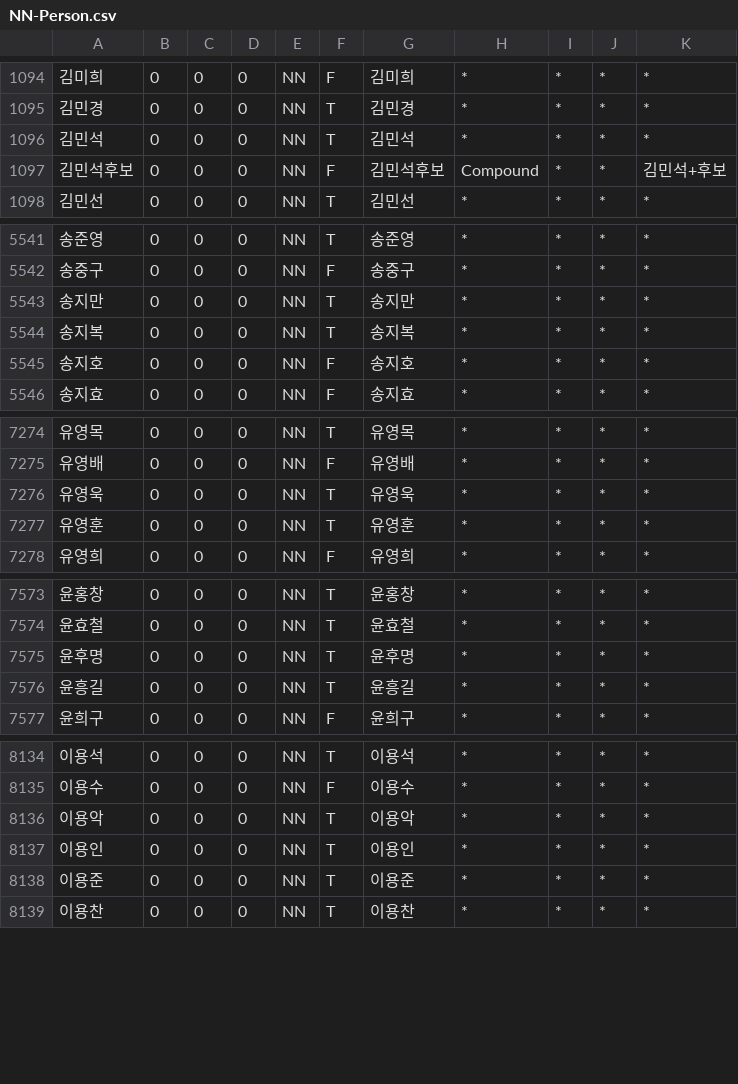
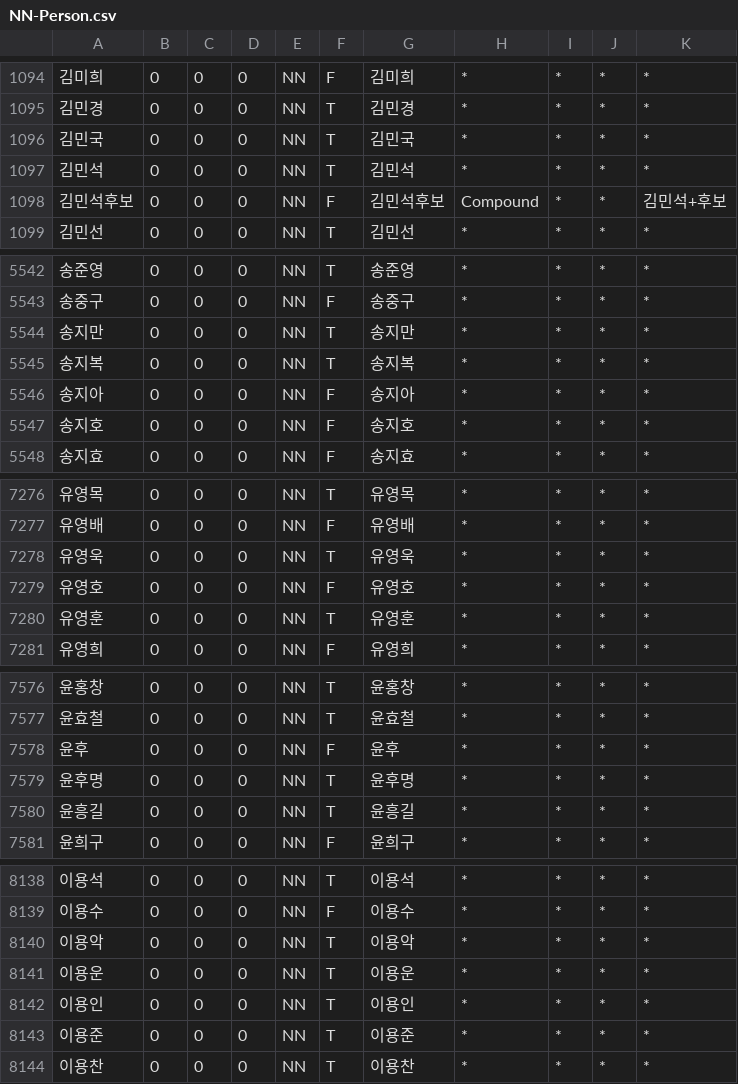
Before and after one commit to deepsearch-hq/mecab-ko-dic, a CSV file: seed/NN-Person.csv, drawn as a sheet; only a part is shown, gaps mark what is left out; the diff covers the shown part only; the diff names each change by its address in the sheet, - before the commit and + after, or states it on an @@ line.

```diff
--- a/seed/NN-Person.csv
+++ b/seed/NN-Person.csv
+row 1096: 김민국 | 0 | 0 | 0 | NN | T | 김민국 | * | * | * | *
+row 5546: 송지아 | 0 | 0 | 0 | NN | F | 송지아 | * | * | * | *
+row 7279: 유영호 | 0 | 0 | 0 | NN | F | 유영호 | * | * | * | *
+row 7578: 윤후 | 0 | 0 | 0 | NN | F | 윤후 | * | * | * | *
+row 8141: 이용운 | 0 | 0 | 0 | NN | T | 이용운 | * | * | * | *
```
Also changed, not shown: 2 added rows elsewhere in this file, 11 other files.
